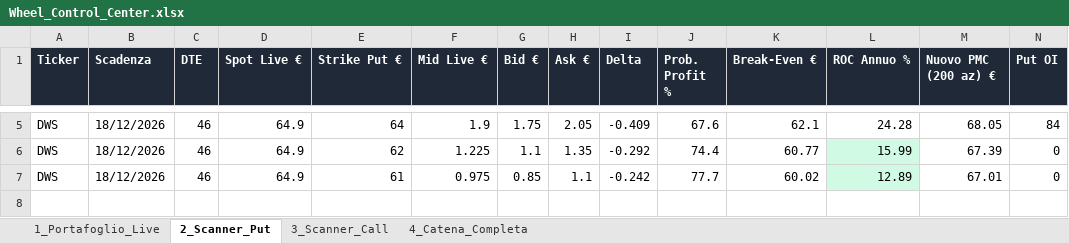
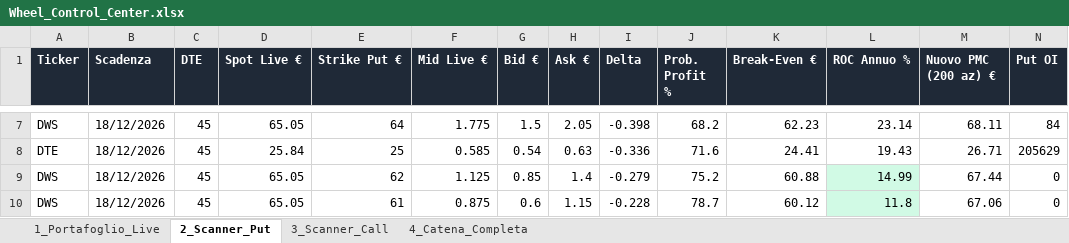
Before and after one commit to mauz1791/Telegram-Chart, an Excel workbook: Wheel_Control_Center.xlsx, sheet 2_Scanner_Put, drawn as a sheet; only a part is shown, gaps mark what is left out; values as stored, in another font and other column widths than the file's, no borders; addresses are those after the commit; rows hold the shown columns only; the diff covers the shown part only; the diff names each change by its address in the sheet, - before the commit and + after, or states it on an @@ line.

```diff
--- a/Wheel_Control_Center.xlsx (sheet 2_Scanner_Put)
+++ b/Wheel_Control_Center.xlsx (sheet 2_Scanner_Put)
-C7 (DTE): 46
+C7 (DTE): 45
-D7 (Spot Live €): 64.9
+D7 (Spot Live €): 65.05
-F7 (Mid Live €): 1.9
+F7 (Mid Live €): 1.775
-G7 (Bid €): 1.75
+G7 (Bid €): 1.5
-I7 (Delta): -0.409
+I7 (Delta): -0.398
-J7 (Prob. Profit %): 67.6
+J7 (Prob. Profit %): 68.2
-K7 (Break-Even €): 62.1
+K7 (Break-Even €): 62.23
-L7 (ROC Annuo %): 24.28
+L7 (ROC Annuo %): 23.14
-M7 (Nuovo PMC (200 az) €): 68.05
+M7 (Nuovo PMC (200 az) €): 68.11
+row 8: DTE | 18/12/2026 | 45 | 25.84 | 25 | 0.585 | 0.54 | 0.63 | -0.336 | 71.6 | 24.41 | 19.43 | 26.71 | 205629
-C9:C10 (DTE): 46
+C9:C10 (DTE): 45
-D9:D10 (Spot Live €): 64.9
+D9:D10 (Spot Live €): 65.05
-F9 (Mid Live €): 1.225
+F9 (Mid Live €): 1.125
-G9 (Bid €): 1.1
+G9 (Bid €): 0.85
-H9 (Ask €): 1.35
+H9 (Ask €): 1.4
-I9 (Delta): -0.292
+I9 (Delta): -0.279
-J9 (Prob. Profit %): 74.4
+J9 (Prob. Profit %): 75.2
-K9 (Break-Even €): 60.77
+K9 (Break-Even €): 60.88
-L9 (ROC Annuo %): 15.99
+L9 (ROC Annuo %): 14.99
-M9 (Nuovo PMC (200 az) €): 67.39
+M9 (Nuovo PMC (200 az) €): 67.44
-F10 (Mid Live €): 0.975
+F10 (Mid Live €): 0.875
-G10 (Bid €): 0.85
+G10 (Bid €): 0.6
-H10 (Ask €): 1.1
+H10 (Ask €): 1.15
-I10 (Delta): -0.242
+I10 (Delta): -0.228
-J10 (Prob. Profit %): 77.7
+J10 (Prob. Profit %): 78.7
-K10 (Break-Even €): 60.02
+K10 (Break-Even €): 60.12
-L10 (ROC Annuo %): 12.89
+L10 (ROC Annuo %): 11.8
-M10 (Nuovo PMC (200 az) €): 67.01
+M10 (Nuovo PMC (200 az) €): 67.06
```
Also changed, not shown: 3 added rows, 1 removed row and 20 edited cells elsewhere in this sheet, sheet 4_Catena_Completa, sheet 3_Scanner_Call, sheet 1_Portafoglio_Live, 2 other files.
